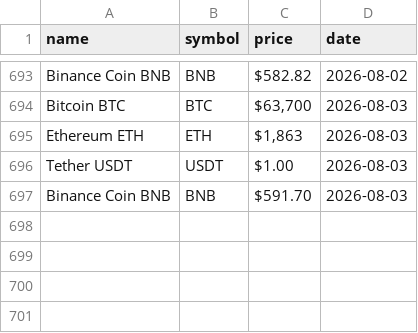
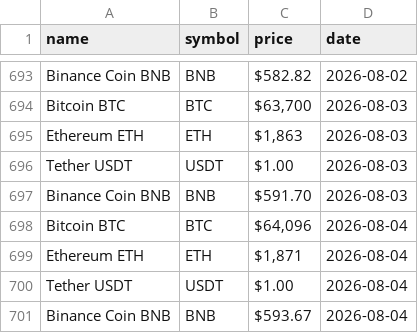
Before and after one commit to EneoKajo/scraper, a CSV file: scraper/records.csv, drawn as a sheet; only a part is shown, gaps mark what is left out.

```diff
--- a/scraper/records.csv
+++ b/scraper/records.csv
@@ -697 +697,5 @@ Tether USDT,USDT,$1.00,2026-08-03
 Binance Coin BNB,BNB,$591.70,2026-08-03
+Bitcoin BTC,BTC,"$64,096",2026-08-04
+Ethereum ETH,ETH,"$1,871",2026-08-04
+Tether USDT,USDT,$1.00,2026-08-04
+Binance Coin BNB,BNB,$593.67,2026-08-04
```
